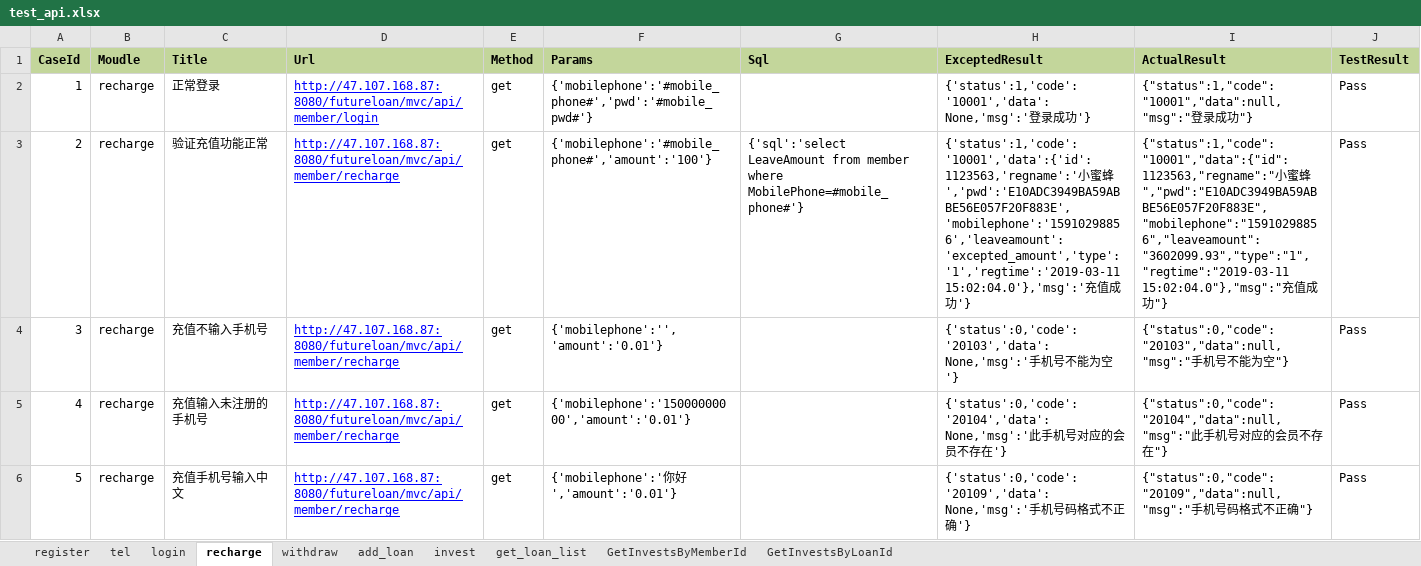
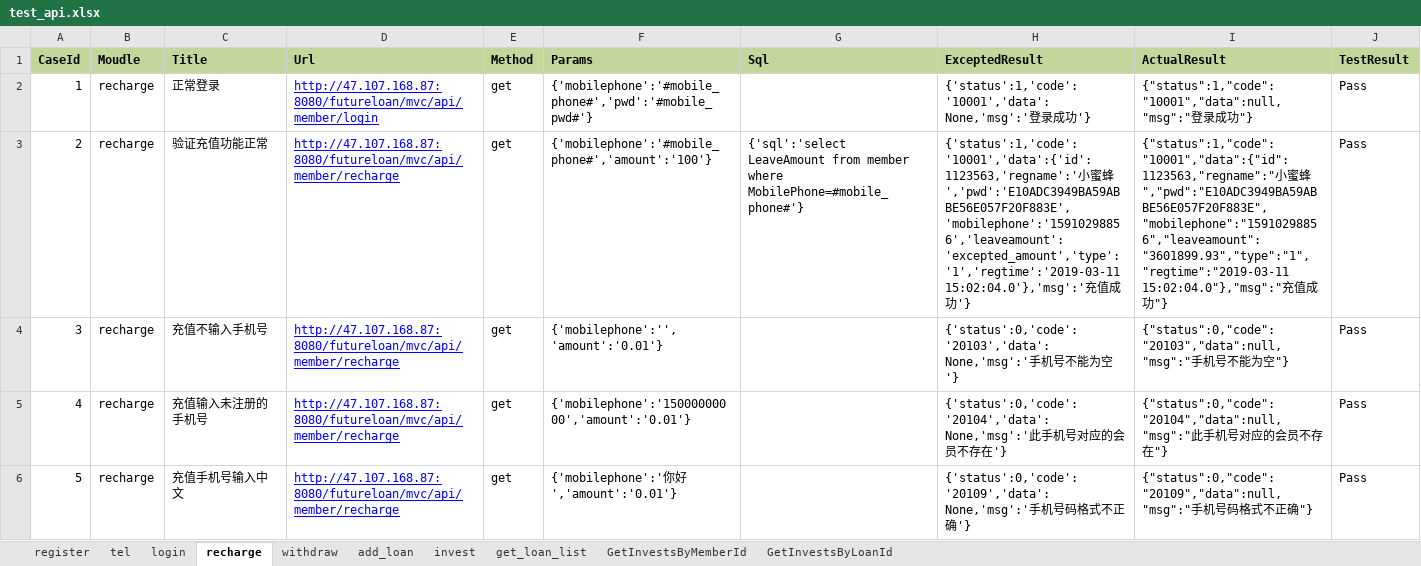
Before and after one commit to xiaoqi2019/python14, an Excel workbook: API_6/test_cases/test_api.xlsx, sheet recharge, drawn as a sheet; only a part is shown; values as stored, in another font and other column widths than the file's, no borders; the diff names each change by its address in the sheet, - before the commit and + after, or states it on an @@ line.

```diff
--- a/API_6/test_cases/test_api.xlsx (sheet recharge)
+++ b/API_6/test_cases/test_api.xlsx (sheet recharge)
-I3 (ActualResult): …蜜蜂","pwd":"E10ADC3949BA59ABBE56E057F20F883E","mobilephone":"15910298856","leaveamount":"3602099.93","type":"1","regtime":"2019-03-11 15:02:04.0"},"msg":"充…
+I3 (ActualResult): …蜜蜂","pwd":"E10ADC3949BA59ABBE56E057F20F883E","mobilephone":"15910298856","leaveamount":"3601899.93","type":"1","regtime":"2019-03-11 15:02:04.0"},"msg":"充…
```
Also changed, not shown: sheet tel, 3 other files.
